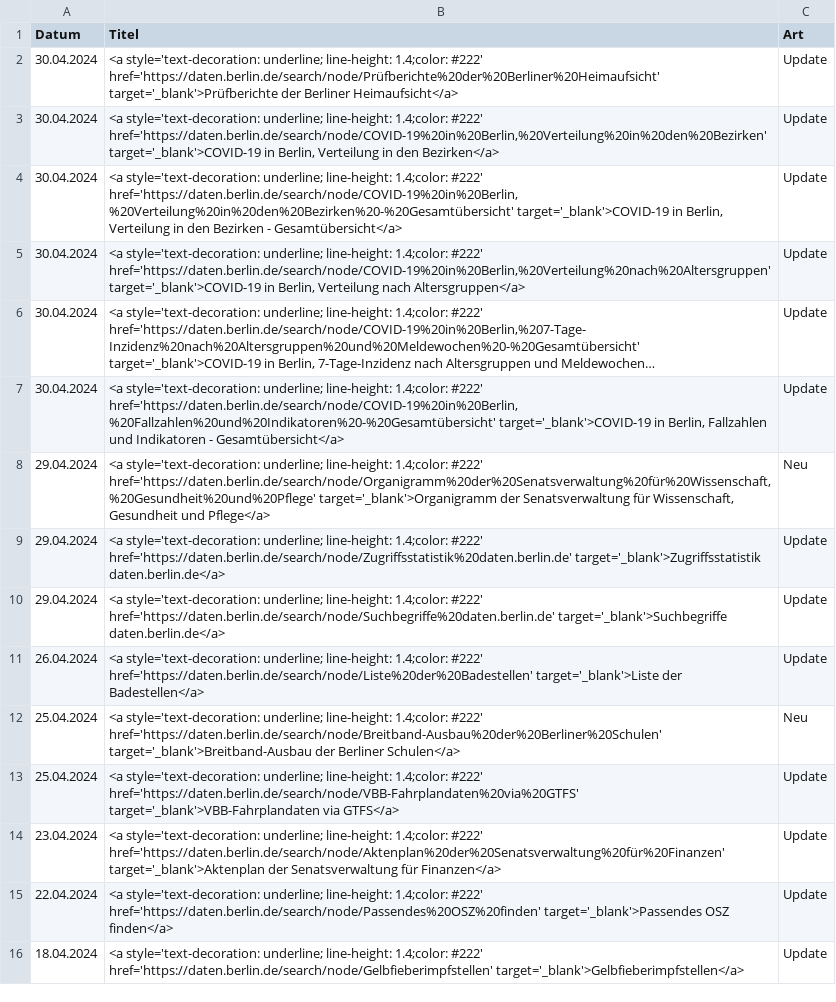
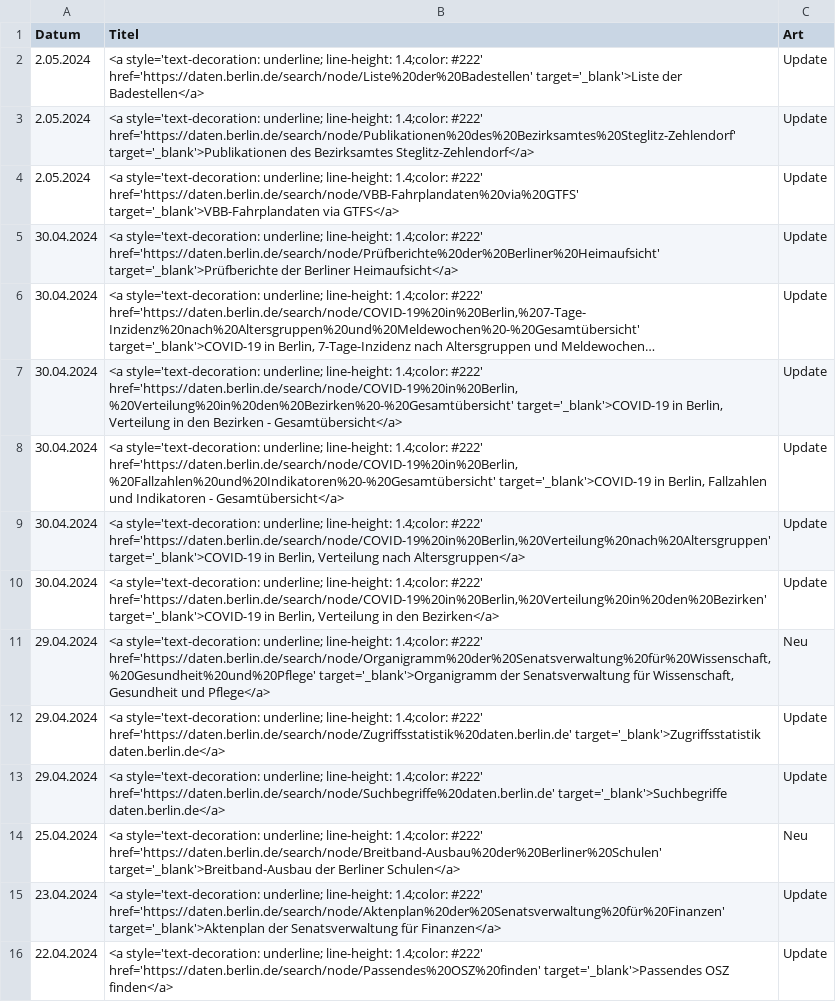
Before and after one commit to technologiestiftung/odis-opendata-vis, a CSV file: data/overviewDays.csv, drawn as a sheet; long unchanged cells end in …; removed rows and columns are numbered as before the commit, all else as after; the diff names each change by its address in the sheet, - before the commit and + after, or states it on an @@ line.

```diff
--- a/data/overviewDays.csv
+++ b/data/overviewDays.csv
+row 2: 2.05.2024 | <a style='text-decoration: underline; line-height: 1.4;color: #222' href='https://daten.berlin.de/search/node/Liste%20der%20Badestellen' target='_blank'>Liste der Badestellen</a> | Update
+row 3: 2.05.2024 | <a style='text-decoration: underline; line-height: 1.4;color: #222' href='https://daten.berlin.de/search/node/Publikationen%20des%20Bezirksamtes%20Steglitz-Zehlendorf' target='_blank'>Publikationen des Bezirksamtes Steglitz-Zehlendorf</a> | Update
+row 4: 2.05.2024 | <a style='text-decoration: underline; line-height: 1.4;color: #222' href='https://daten.berlin.de/search/node/VBB-Fahrplandaten%20via%20GTFS' target='_blank'>VBB-Fahrplandaten via GTFS</a> | Update
@@ row 4 moved to row 7: 30.04.2024 @@
@@ row 7 moved to row 8: 30.04.2024 @@
@@ row 5 moved to row 9: 30.04.2024 @@
-row 11: 26.04.2024 | <a style='text-decoration: underline; line-height: 1.4;color: #222' href='https://daten.berlin.de/search/node/Liste%20der%20Badestellen' target='_blank'>Liste der Badestellen</a> | Update
-row 13: 25.04.2024 | <a style='text-decoration: underline; line-height: 1.4;color: #222' href='https://daten.berlin.de/search/node/VBB-Fahrplandaten%20via%20GTFS' target='_blank'>VBB-Fahrplandaten via GTFS</a> | Update
-row 16: 18.04.2024 | <a style='text-decoration: underline; line-height: 1.4;color: #222' href='https://daten.berlin.de/search/node/Gelbfieberimpfstellen' target='_blank'>Gelbfieberimpfstellen</a> | Update
```
Also changed, not shown: 1 other file.
